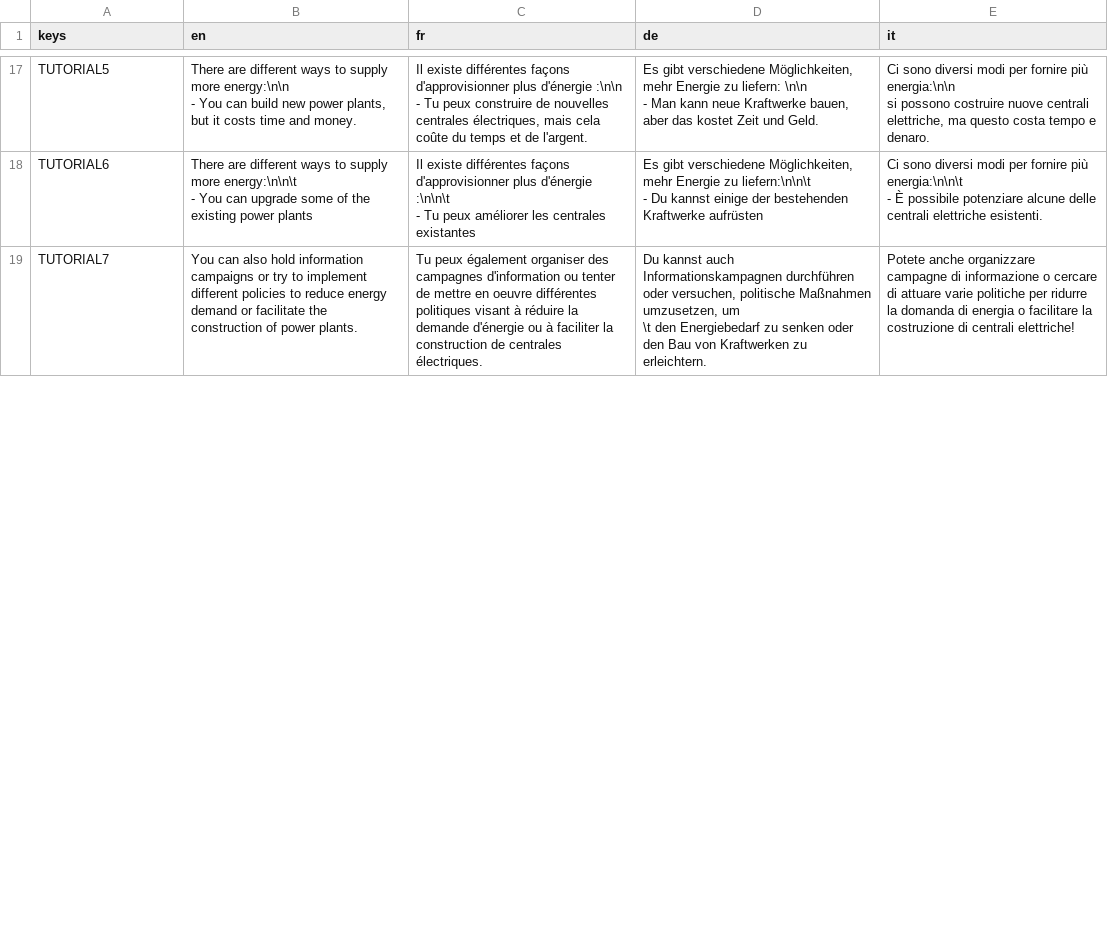
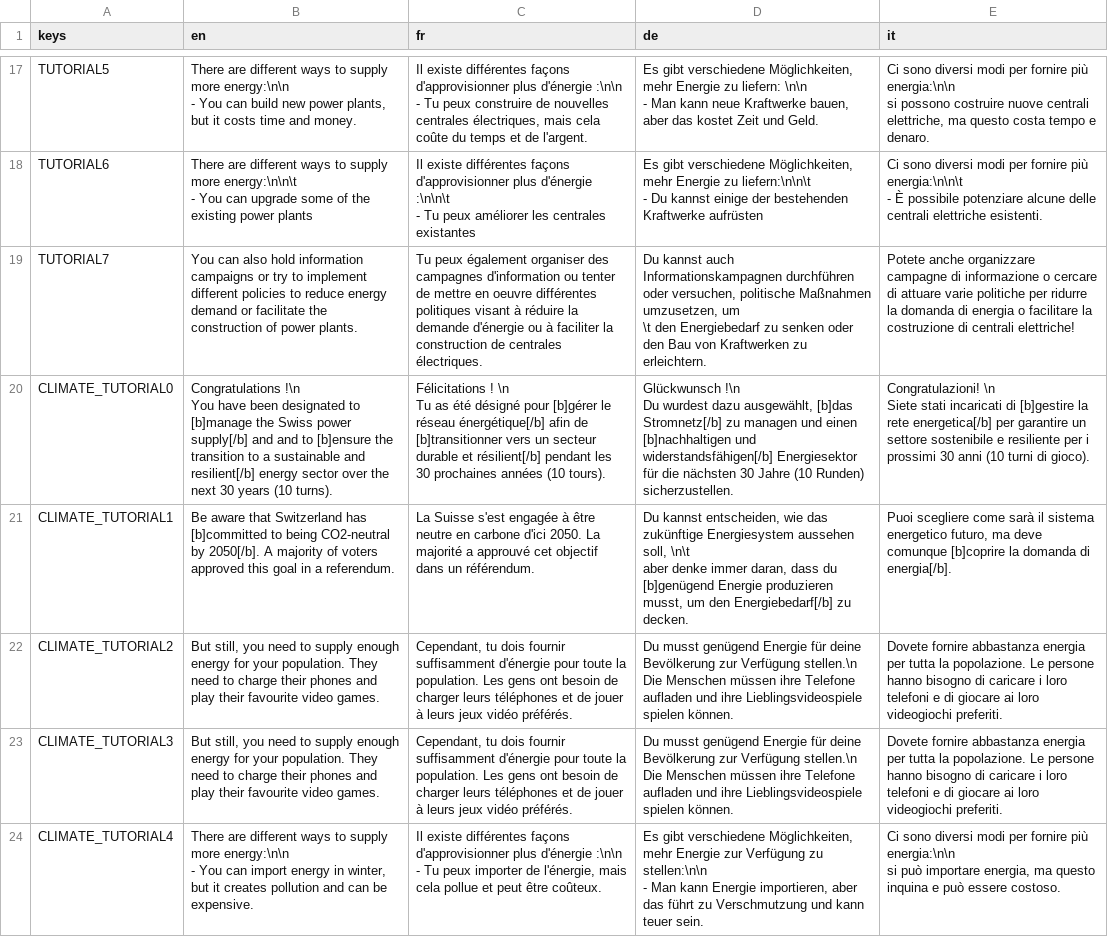
Before and after one commit to usi-sweet-sure/EnsuredEnergy_GDScript, a CSV file: Text.csv, drawn as a sheet; only a part is shown, gaps mark what is left out; the diff covers the shown part only.

Commit message:
2 tutorial frames

```diff
--- a/Text.csv
+++ b/Text.csv
@@ -51 +51,21 @@ TUTORIAL7,You can also hold information campaigns or try to implement different
 		\t den Energiebedarf zu senken oder den Bau von Kraftwerken zu erleichtern.",Potete anche organizzare campagne di informazione o cercare di attuare varie politiche per ridurre la domanda di energia o facilitare la costruzione di centrali elettriche!
+CLIMATE_TUTORIAL0,"Congratulations !\n
+You have been designated to [b]manage the Swiss power supply[/b] and and to [b]ensure the transition to a sustainable and resilient[/b] energy sector over the next 30 years (10 turns).","Félicitations ! \n
+Tu as été désigné pour [b]gérer le réseau énergétique[/b] afin de [b]transitionner vers un secteur durable et résilient[/b] pendant les 30 prochaines années (10 tours).","Glückwunsch !\n
+Du wurdest dazu ausgewählt, [b]das Stromnetz[/b] zu managen und einen [b]nachhaltigen und widerstandsfähigen[/b] Energiesektor für die nächsten 30 Jahre (10 Runden) sicherzustellen.","Congratulazioni! \n
+Siete stati incaricati di [b]gestire la rete energetica[/b] per garantire un settore sostenibile e resiliente per i prossimi 30 anni (10 turni di gioco)."
+CLIMATE_TUTORIAL1,Be aware that Switzerland has [b]committed to being CO2-neutral by 2050[/b]. A majority of voters approved this goal in a referendum.,La Suisse s'est engagée à être neutre en carbone d'ici 2050. La majorité a approuvé cet objectif dans un référendum.,"Du kannst entscheiden, wie das zukünftige Energiesystem aussehen soll, \n\t
+	aber denke immer daran, dass du [b]genügend Energie produzieren musst, um den Energiebedarf[/b] zu decken.","Puoi scegliere come sarà il sistema energetico futuro, ma deve comunque [b]coprire la domanda di energia[/b]."
+CLIMATE_TUTORIAL2,"But still, you need to supply enough energy for your population. They need to charge their phones and play their favourite video games.","Cependant, tu dois fournir suffisamment d'énergie pour toute la population. Les gens ont besoin de charger leurs téléphones et de jouer à leurs jeux vidéo préférés.","Du musst genügend Energie für deine Bevölkerung zur Verfügung stellen.\n
+Die Menschen müssen ihre Telefone aufladen und ihre Lieblingsvideospiele spielen können.",Dovete fornire abbastanza energia per tutta la popolazione. Le persone hanno bisogno di caricare i loro telefoni e di giocare ai loro videogiochi preferiti.
+CLIMATE_TUTORIAL3,"But still, you need to supply enough energy for your population. They need to charge their phones and play their favourite video games.","Cependant, tu dois fournir suffisamment d'énergie pour toute la population. Les gens ont besoin de charger leurs téléphones et de jouer à leurs jeux vidéo préférés.","Du musst genügend Energie für deine Bevölkerung zur Verfügung stellen.\n
+Die Menschen müssen ihre Telefone aufladen und ihre Lieblingsvideospiele spielen können.",Dovete fornire abbastanza energia per tutta la popolazione. Le persone hanno bisogno di caricare i loro telefoni e di giocare ai loro videogiochi preferiti.
+CLIMATE_TUTORIAL4,"There are different ways to supply more energy:\n\n
+
+- You can import energy in winter, but it creates pollution and can be expensive.","Il existe différentes façons d'approvisionner plus d'énergie :\n\n
+
+- Tu peux importer de l'énergie, mais cela pollue et peut être coûteux.","Es gibt verschiedene Möglichkeiten, mehr Energie zur Verfügung zu stellen:\n\n
+
+- Man kann Energie importieren, aber das führt zu Verschmutzung und kann teuer sein.","Ci sono diversi modi per fornire più energia:\n\n
+
+si può importare energia, ma questo inquina e può essere costoso."
```
Also changed, not shown: 3 added rows and 7 edited cells elsewhere in this file, 9 other files.
